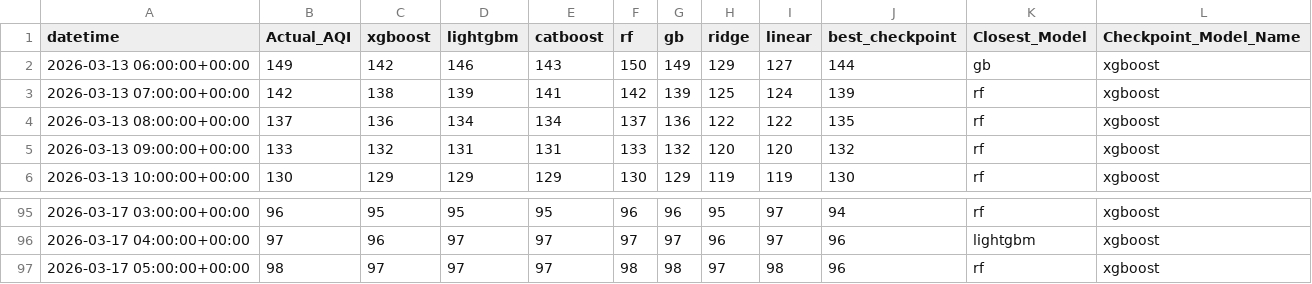
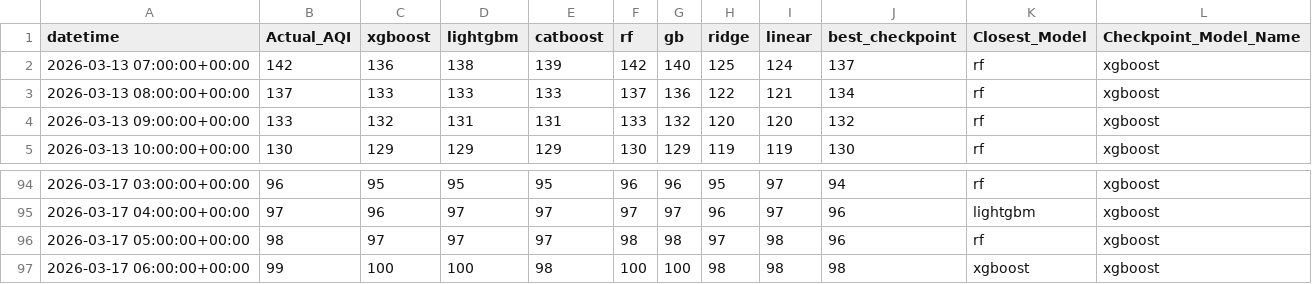
Before and after one commit to Yusra-Munawwar/AQI_Prediction, a CSV file: data/future_aqi_predictions.csv, drawn as a sheet; only a part is shown, gaps mark what is left out.

```diff
--- a/data/future_aqi_predictions.csv
+++ b/data/future_aqi_predictions.csv
@@ -1,5 +1,4 @@
 datetime,Actual_AQI,xgboost,lightgbm,catboost,rf,gb,ridge,linear,best_checkpoint,Closest_Model,Checkpoint_Model_Name
-2026-03-13 06:00:00+00:00,149,142,146,143,150,149,129,127,144,gb,xgboost
-2026-03-13 07:00:00+00:00,142,138,139,141,142,139,125,124,139,rf,xgboost
-2026-03-13 08:00:00+00:00,137,136,134,134,137,136,122,122,135,rf,xgboost
+2026-03-13 07:00:00+00:00,142,136,138,139,142,140,125,124,137,rf,xgboost
+2026-03-13 08:00:00+00:00,137,133,133,133,137,136,122,121,134,rf,xgboost
 2026-03-13 09:00:00+00:00,133,132,131,131,133,132,120,120,132,rf,xgboost
@@ -97 +96,2 @@ datetime,Actual_AQI,xgboost,lightgbm,catboost,rf,gb,ridge,linear,best_checkpoint
 2026-03-17 05:00:00+00:00,98,97,97,97,98,98,97,98,96,rf,xgboost
+2026-03-17 06:00:00+00:00,99,100,100,98,100,100,98,98,98,xgboost,xgboost
```
Also changed, not shown: data/future_prediction_comparison.csv, 11 other files.
